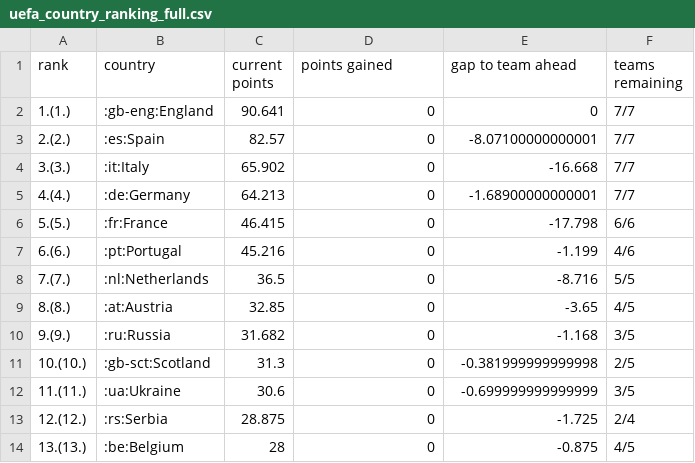
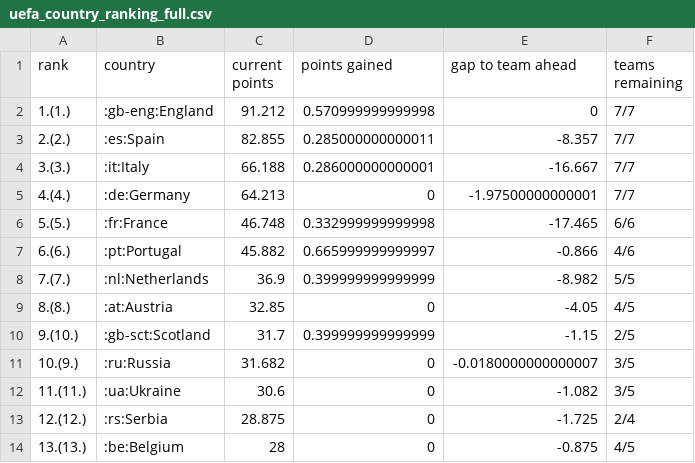
Before and after one commit to awp-finanznachrichten/uefa_ranking, a CSV file: Output/uefa_country_ranking_full.csv, drawn as a sheet; only a part is shown.

```diff
--- a/Output/uefa_country_ranking_full.csv
+++ b/Output/uefa_country_ranking_full.csv
@@ -1,13 +1,13 @@
 "rank","country","current points","points gained","gap to team ahead","teams remaining"
-"1.(1.)",":gb-eng:England",90.641,0,0,"7/7"
-"2.(2.)",":es:Spain",82.57,0,-8.07100000000001,"7/7"
-"3.(3.)",":it:Italy",65.902,0,-16.668,"7/7"
-"4.(4.)",":de:Germany",64.213,0,-1.68900000000001,"7/7"
-"5.(5.)",":fr:France",46.415,0,-17.798,"6/6"
-"6.(6.)",":pt:Portugal",45.216,0,-1.199,"4/6"
-"7.(7.)",":nl:Netherlands",36.5,0,-8.716,"5/5"
-"8.(8.)",":at:Austria",32.85,0,-3.65,"4/5"
-"9.(9.)",":ru:Russia",31.682,0,-1.168,"3/5"
-"10.(10.)",":gb-sct:Scotland",31.3,0,-0.381999999999998,"2/5"
-"11.(11.)",":ua:Ukraine",30.6,0,-0.699999999999999,"3/5"
+"1.(1.)",":gb-eng:England",91.212,0.570999999999998,0,"7/7"
+"2.(2.)",":es:Spain",82.855,0.285000000000011,-8.357,"7/7"
+"3.(3.)",":it:Italy",66.188,0.286000000000001,-16.667,"7/7"
+"4.(4.)",":de:Germany",64.213,0,-1.97500000000001,"7/7"
+"5.(5.)",":fr:France",46.748,0.332999999999998,-17.465,"6/6"
+"6.(6.)",":pt:Portugal",45.882,0.665999999999997,-0.866,"4/6"
+"7.(7.)",":nl:Netherlands",36.9,0.399999999999999,-8.982,"5/5"
+"8.(8.)",":at:Austria",32.85,0,-4.05,"4/5"
+"9.(10.)",":gb-sct:Scotland",31.7,0.399999999999999,-1.15,"2/5"
+"10.(9.)",":ru:Russia",31.682,0,-0.0180000000000007,"3/5"
+"11.(11.)",":ua:Ukraine",30.6,0,-1.082,"3/5"
 "12.(12.)",":rs:Serbia",28.875,0,-1.725,"2/4"
```
Also changed, not shown: Output/access_list.csv, Output/uefa_country_ranking.csv, 1 other file.
